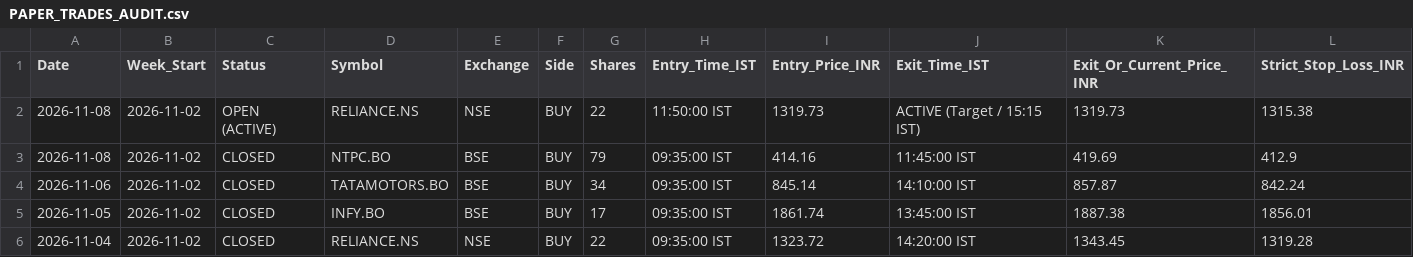
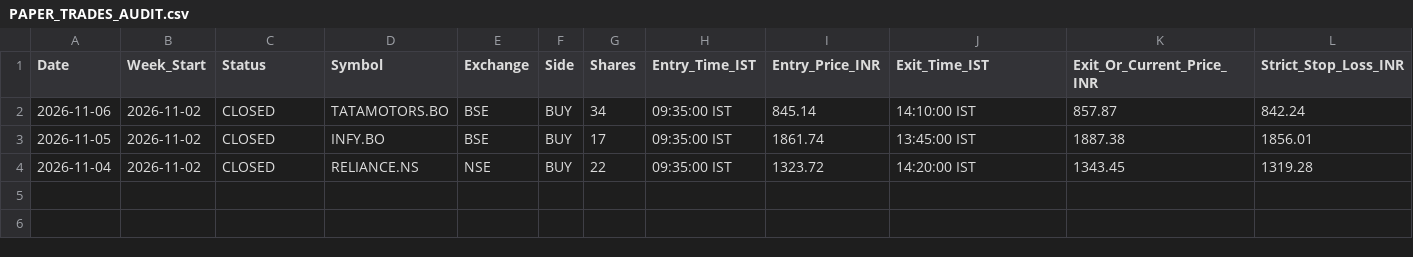
Before and after one commit to anandsurla/indian-day-trader-skill, a CSV file: reports/PAPER_TRADES_AUDIT.csv, drawn as a sheet; only a part is shown; rows hold the shown columns only; the diff names each change by its address in the sheet, - before the commit and + after, or states it on an @@ line.

```diff
--- a/reports/PAPER_TRADES_AUDIT.csv
+++ b/reports/PAPER_TRADES_AUDIT.csv
-row 2: 2026-11-08 | 2026-11-02 | OPEN (ACTIVE) | RELIANCE.NS | NSE | BUY | 22 | 11:50:00 IST | 1319.73 | ACTIVE (Target / 15:15 IST) | 1319.73 | 1315.38
-row 3: 2026-11-08 | 2026-11-02 | CLOSED | NTPC.BO | BSE | BUY | 79 | 09:35:00 IST | 414.16 | 11:45:00 IST | 419.69 | 412.9
```
Also changed, not shown: 17 other files.
